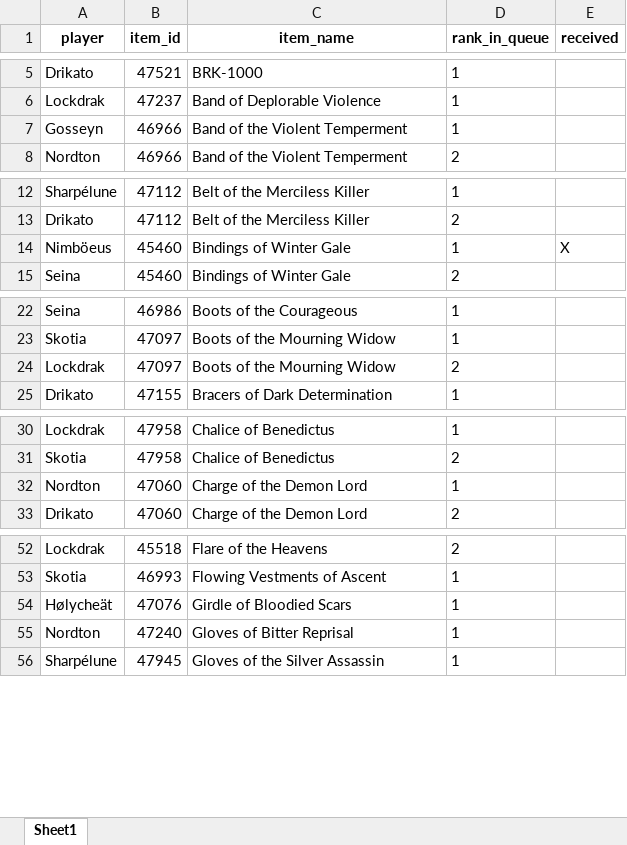
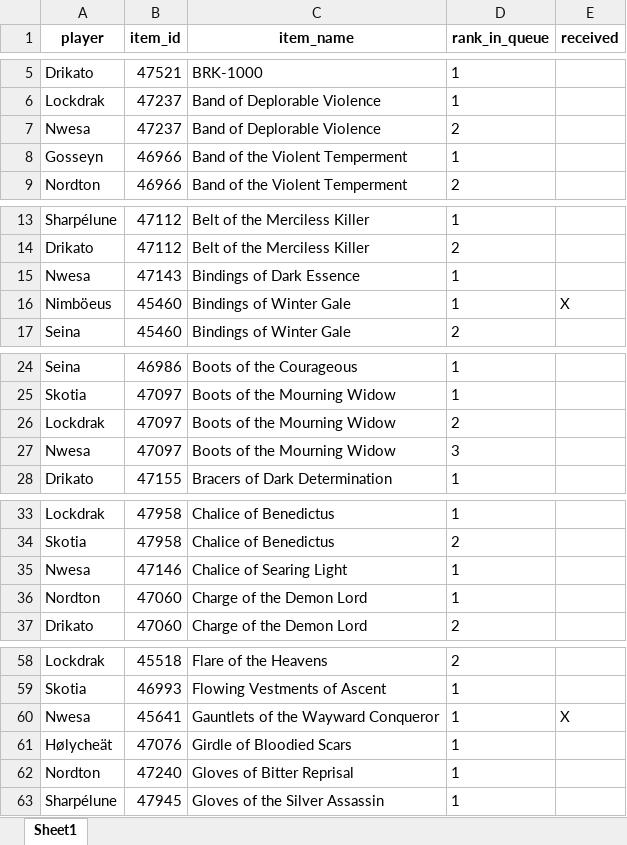
Before and after one commit to Sharptsa/Divide-BiS, an Excel workbook: data/players_priorities.xlsx, sheet Sheet1, drawn as a sheet; only a part is shown, gaps mark what is left out; values as stored, in another font and other column widths than the file's, no borders; the diff covers the shown part only; the diff names each change by its address in the sheet, - before the commit and + after, or states it on an @@ line.

Commit message:
add nwesa

```diff
--- a/data/players_priorities.xlsx (sheet Sheet1)
+++ b/data/players_priorities.xlsx (sheet Sheet1)
+row 7: Nwesa | 47237 | Band of Deplorable Violence | 2
+row 15: Nwesa | 47143 | Bindings of Dark Essence | 1
+row 27: Nwesa | 47097 | Boots of the Mourning Widow | 3
+row 35: Nwesa | 47146 | Chalice of Searing Light | 1
+row 60: Nwesa | 45641 | Gauntlets of the Wayward Conqueror | 1 | X
```
Also changed, not shown: 12 added rows elsewhere in this sheet, 2 other files.
